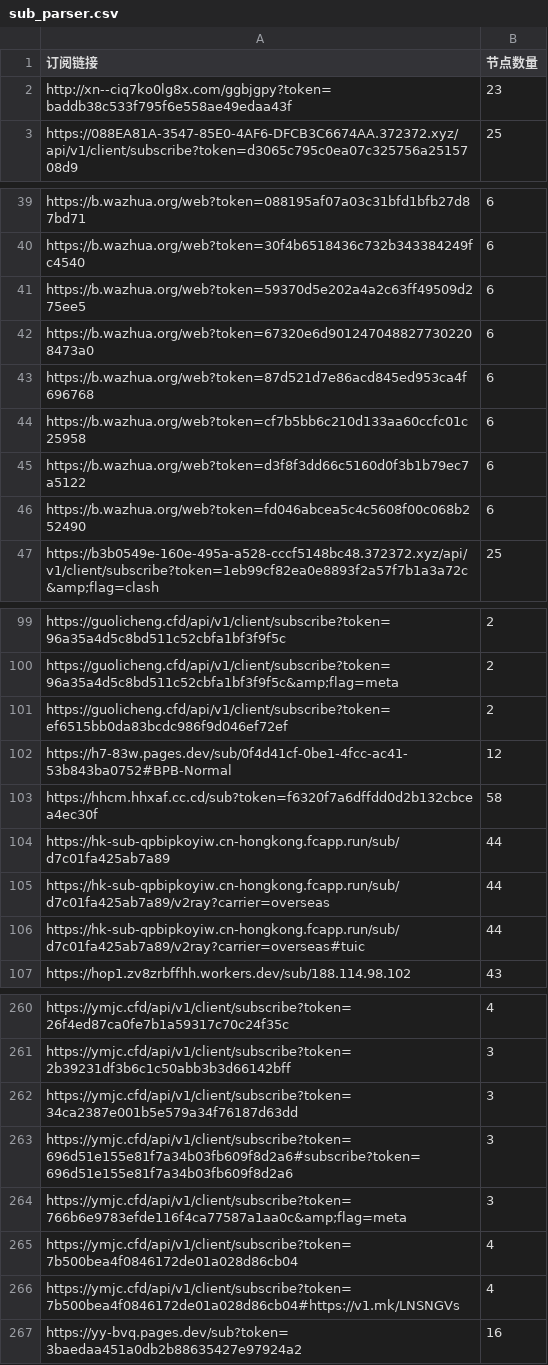
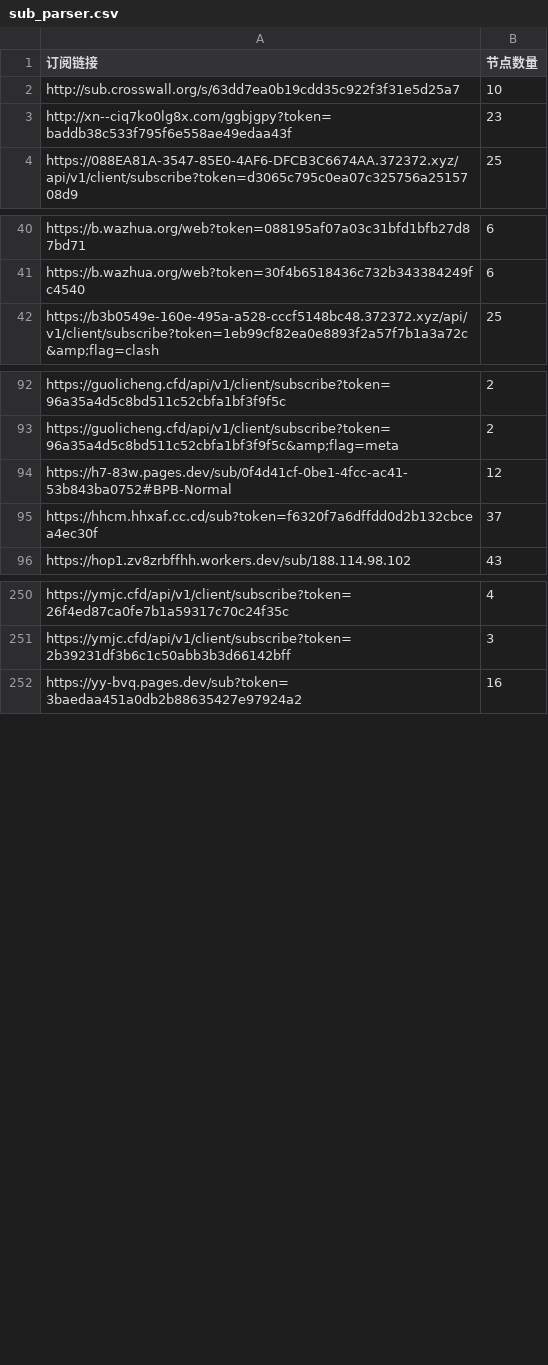
Before and after one commit to ipenwrt/crawler, a CSV file: sub_parser.csv, drawn as a sheet; only a part is shown, gaps mark what is left out; the diff covers the shown part only.

```diff
--- a/sub_parser.csv
+++ b/sub_parser.csv
@@ -1,2 +1,3 @@
 订阅链接,节点数量
+http://sub.crosswall.org/s/63dd7ea0b19cdd35c922f3f31e5d25a7,10
 http://xn--ciq7ko0lg8x.com/ggbjgpy?token=baddb38c533f795f6e558ae49edaa43f,23
@@ -40,8 +41,2 @@ https://b.wazhua.org/web?token=088195af07a03c31bfd1bfb27d87bd71,6
 https://b.wazhua.org/web?token=30f4b6518436c732b343384249fc4540,6
-https://b.wazhua.org/web?token=59370d5e202a4a2c63ff49509d275ee5,6
-https://b.wazhua.org/web?token=67320e6d9012470488277302208473a0,6
-https://b.wazhua.org/web?token=87d521d7e86acd845ed953ca4f696768,6
-https://b.wazhua.org/web?token=cf7b5bb6c210d133aa60ccfc01c25958,6
-https://b.wazhua.org/web?token=d3f8f3dd66c5160d0f3b1b79ec7a5122,6
-https://b.wazhua.org/web?token=fd046abcea5c4c5608f00c068b252490,6
 https://b3b0549e-160e-495a-a528-cccf5148bc48.372372.xyz/api/v1/client/subscribe?token=1eb99cf82ea0e8893f2a57f7b1a3a72c&amp;flag=clash,25
@@ -100,8 +93,4 @@ https://guolicheng.cfd/api/v1/client/subscribe?token=96a35a4d5c8bd511c52cbfa1bf3
 https://guolicheng.cfd/api/v1/client/subscribe?token=96a35a4d5c8bd511c52cbfa1bf3f9f5c&amp;flag=meta,2
-https://guolicheng.cfd/api/v1/client/subscribe?token=ef6515bb0da83bcdc986f9d046ef72ef,2
 https://h7-83w.pages.dev/sub/0f4d41cf-0be1-4fcc-ac41-53b843ba0752#BPB-Normal,12
-https://hhcm.hhxaf.cc.cd/sub?token=f6320f7a6dffdd0d2b132cbcea4ec30f,58
-https://hk-sub-qpbipkoyiw.cn-hongkong.fcapp.run/sub/d7c01fa425ab7a89,44
-https://hk-sub-qpbipkoyiw.cn-hongkong.fcapp.run/sub/d7c01fa425ab7a89/v2ray?carrier=overseas,44
-https://hk-sub-qpbipkoyiw.cn-hongkong.fcapp.run/sub/d7c01fa425ab7a89/v2ray?carrier=overseas#tuic,44
+https://hhcm.hhxaf.cc.cd/sub?token=f6320f7a6dffdd0d2b132cbcea4ec30f,37
 https://hop1.zv8zrbffhh.workers.dev/sub/188.114.98.102,43
@@ -261,7 +251,2 @@ https://ymjc.cfd/api/v1/client/subscribe?token=26f4ed87ca0fe7b1a59317c70c24f35c,
 https://ymjc.cfd/api/v1/client/subscribe?token=2b39231df3b6c1c50abb3b3d66142bff,3
-https://ymjc.cfd/api/v1/client/subscribe?token=34ca2387e001b5e579a34f76187d63dd,3
-https://ymjc.cfd/api/v1/client/subscribe?token=696d51e155e81f7a34b03fb609f8d2a6#subscribe?token=696d51e155e81f7a34b03fb609f8d2a6,3
-https://ymjc.cfd/api/v1/client/subscribe?token=766b6e9783efde116f4ca77587a1aa0c&amp;flag=meta,3
-https://ymjc.cfd/api/v1/client/subscribe?token=7b500bea4f0846172de01a028d86cb04,4
-https://ymjc.cfd/api/v1/client/subscribe?token=7b500bea4f0846172de01a028d86cb04#https://v1.mk/LNSNGVs,4
 https://yy-bvq.pages.dev/sub?token=3baedaa451a0db2b88635427e97924a2,16
```
Also changed, not shown: 3 added rows, 4 removed rows and 6 edited cells elsewhere in this file, 3 other files.
